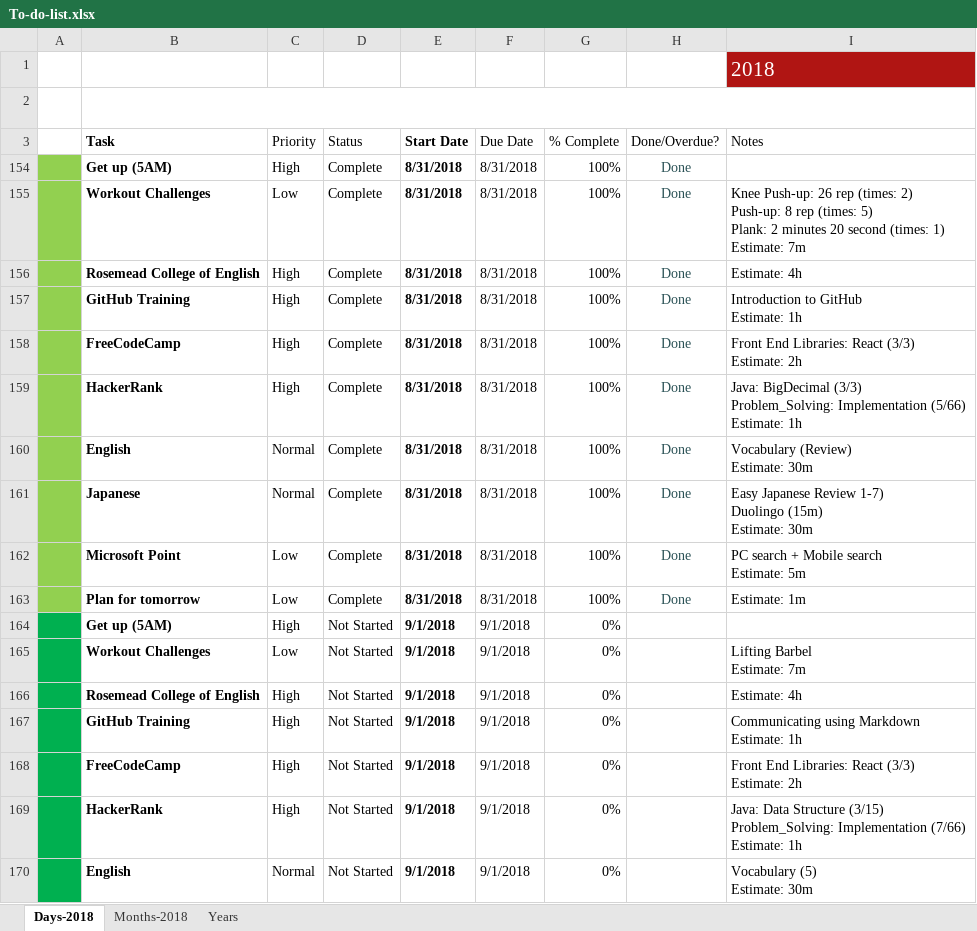
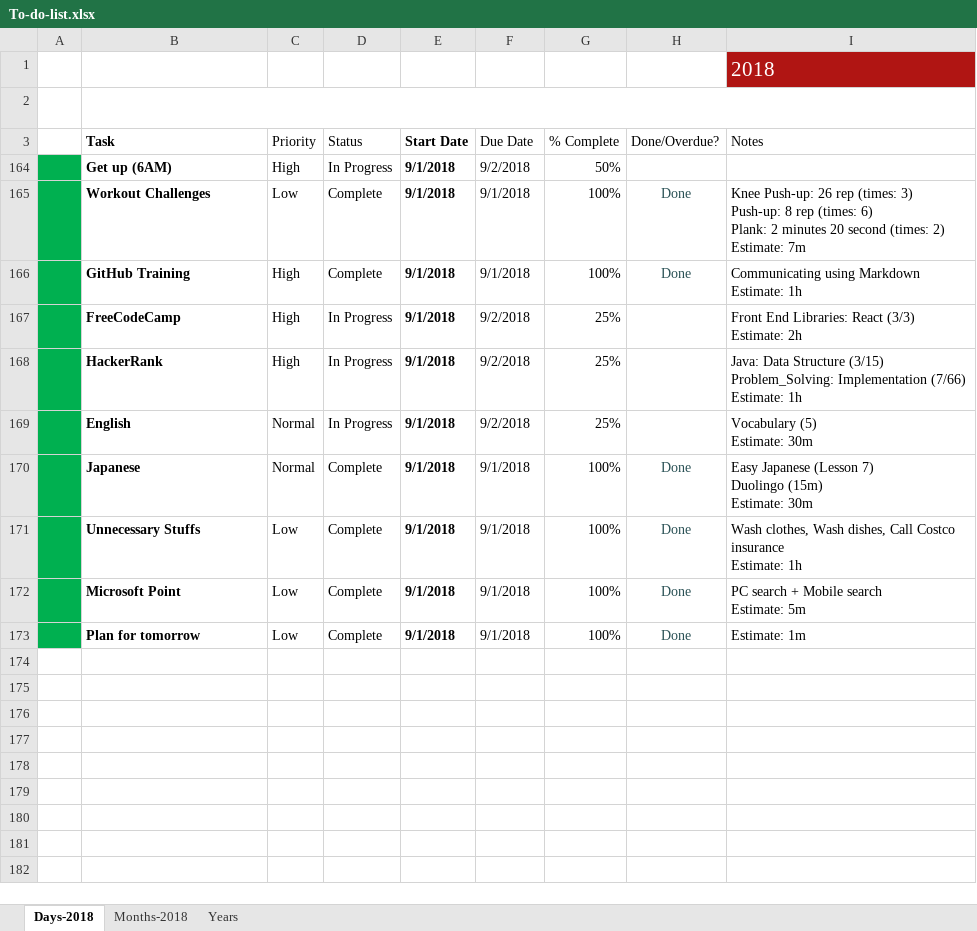
Before and after one commit to TienVNguyen/Jobs_Resources, an Excel workbook: To-do-list.xlsx, sheet Days-2018, drawn as a sheet; only a part is shown; values as stored, in another font and other column widths than the file's, no borders; charts and pictures and conditional formats and table styles not drawn; removed rows and columns are numbered as before the commit, all else as after; ↵ is a line break in a cell; the diff covers the shown part only; the diff names each change by its address in the sheet, - before the commit and + after, or states it on an @@ line.

Commit message:
Update To-do-list
- Finished Tasks in 8/31/2018 - 9/1/2018
- Prepare Tasks in 9/2/2018

```diff
--- a/To-do-list.xlsx (sheet Days-2018)
+++ b/To-do-list.xlsx (sheet Days-2018)
@@ row 154 hidden:  | Get up (5AM) | High | Complete | 8/31/2018 | 8/31/2018 | 100% | Done @@
+row 164:  | Get up (6AM) | High | In Progress | 9/1/2018 | 9/2/2018 | 50%
-A165 fill: #92D050
+A165 fill: #00B050
-E165 (Start Date): 8/31/2018
+E165 (Start Date): 9/1/2018
-F165 (Due Date): 8/31/2018
+F165 (Due Date): 9/1/2018
-I165 (Notes): …rep (times: 2) ↵ Push-up: 8 rep (times: 5) ↵ Plank: 2 minutes 20 second (times: 1) ↵ Estimate: 7m
+I165 (Notes): …rep (times: 3) ↵ Push-up: 8 rep (times: 6) ↵ Plank: 2 minutes 20 second (times: 2) ↵ Estimate: 7m
@@ row 156 hidden:  | Rosemead College of English | High | Complete | 8/31/2018 | 8/31/2018 | 100% | Done | Estimate: 4h @@
-A166 fill: #92D050
+A166 fill: #00B050
-E166 (Start Date): 8/31/2018
+E166 (Start Date): 9/1/2018
-F166 (Due Date): 8/31/2018
+F166 (Due Date): 9/1/2018
-I166 (Notes): Introduction to GitHub ↵ Estimate: 1h
+I166 (Notes): Communicating using Markdown ↵ Estimate: 1h
@@ row 158 hidden:  | FreeCodeCamp | High | Complete | 8/31/2018 | 8/31/2018 | 100% | Done | Front End Libraries: React (3/3) ↵ Estimate: 2h @@
@@ row 159 hidden:  | HackerRank | High | Complete | 8/31/2018 | 8/31/2018 | 100% | Done | Java: BigDecimal (3/3) ↵ Problem_Solving: Implementation (5/66) ↵ Estimate: 1h @@
@@ row 160 hidden:  | English | Normal | Complete | 8/31/2018 | 8/31/2018 | 100% | Done | Vocabulary (Review) ↵ Estimate: 30m @@
+row 167:  | FreeCodeCamp | High | In Progress | 9/1/2018 | 9/2/2018 | 25% |  | Front End Libraries: React (3/3) ↵ Estimate: 2h
+row 168:  | HackerRank | High | In Progress | 9/1/2018 | 9/2/2018 | 25% |  | Java: Data Structure (3/15) ↵ Problem_Solving: Implementation (7/66) ↵ Estimate: 1h
+row 169:  | English | Normal | In Progress | 9/1/2018 | 9/2/2018 | 25% |  | Vocabulary (5) ↵ Estimate: 30m
-A170 fill: #92D050
+A170 fill: #00B050
-E170 (Start Date): 8/31/2018
+E170 (Start Date): 9/1/2018
-F170 (Due Date): 8/31/2018
+F170 (Due Date): 9/1/2018
-I170 (Notes): Easy Japanese Review 1-7) ↵ Duolingo (15m)…
+I170 (Notes): Easy Japanese (Lesson 7) ↵ Duolingo (15m)…
+row 171:  | Unnecessary Stuffs | Low | Complete | 9/1/2018 | 9/1/2018 | 100% | Done | Wash clothes, Wash dishes, Call Costco insurance ↵ Estimate: 1h
-A172:A173 fill: #92D050
+A172:A173 fill: #00B050
-E172:E173 (Start Date): 8/31/2018
+E172:E173 (Start Date): 9/1/2018
-F172:F173 (Due Date): 8/31/2018
+F172:F173 (Due Date): 9/1/2018
-row 164:  | Get up (5AM) | High | Not Started | 9/1/2018 | 9/1/2018 | 0%
-row 165:  | Workout Challenges | Low | Not Started | 9/1/2018 | 9/1/2018 | 0% |  | Lifting Barbel ↵ Estimate: 7m
-row 166:  | Rosemead College of English | High | Not Started | 9/1/2018 | 9/1/2018 | 0% |  | Estimate: 4h
-row 167:  | GitHub Training | High | Not Started | 9/1/2018 | 9/1/2018 | 0% |  | Communicating using Markdown ↵ Estimate: 1h
-row 168:  | FreeCodeCamp | High | Not Started | 9/1/2018 | 9/1/2018 | 0% |  | Front End Libraries: React (3/3) ↵ Estimate: 2h
-row 169:  | HackerRank | High | Not Started | 9/1/2018 | 9/1/2018 | 0% |  | Java: Data Structure (3/15) ↵ Problem_Solving: Implementation (7/66) ↵ Estimate: 1h
-row 170:  | English | Normal | Not Started | 9/1/2018 | 9/1/2018 | 0% |  | Vocabulary (5) ↵ Estimate: 30m
```
Also changed, not shown: 3 removed rows elsewhere in this sheet, sheet Months-2018, hidden cells.
